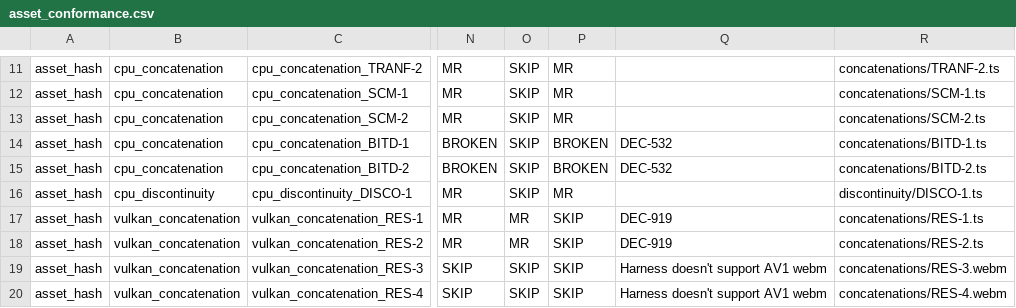
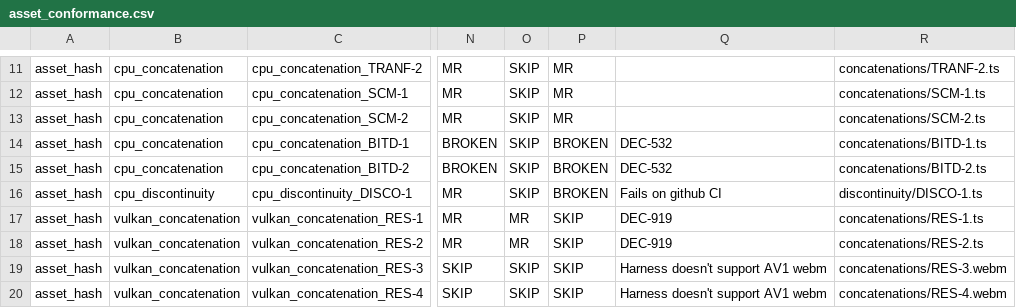
Before and after one commit to Jamaika1/LCEVCdec, a CSV file: src/func_tests/test_definitions/asset_conformance.csv, drawn as a sheet; only a part is shown, gaps mark what is left out; the diff names each change by its address in the sheet, - before the commit and + after, or states it on an @@ line.

```diff
--- a/src/func_tests/test_definitions/asset_conformance.csv
+++ b/src/func_tests/test_definitions/asset_conformance.csv
-P16: MR
+P16: BROKEN
-Q16: (empty)
+Q16: Fails on github CI
```
Also changed, not shown: 43 other files.
